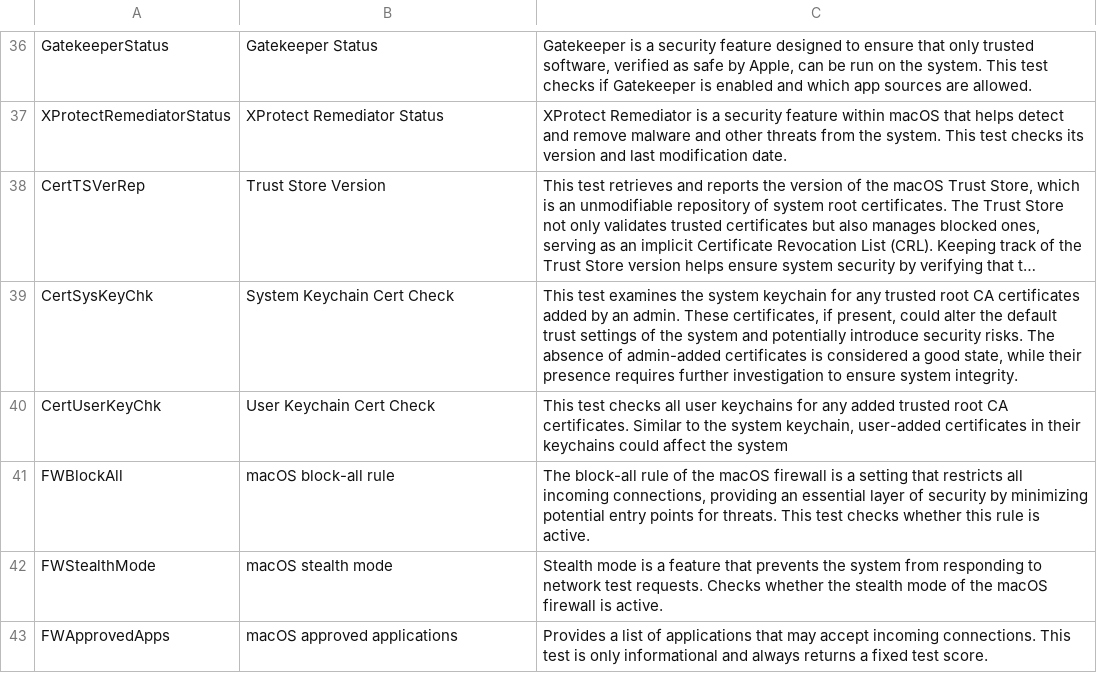
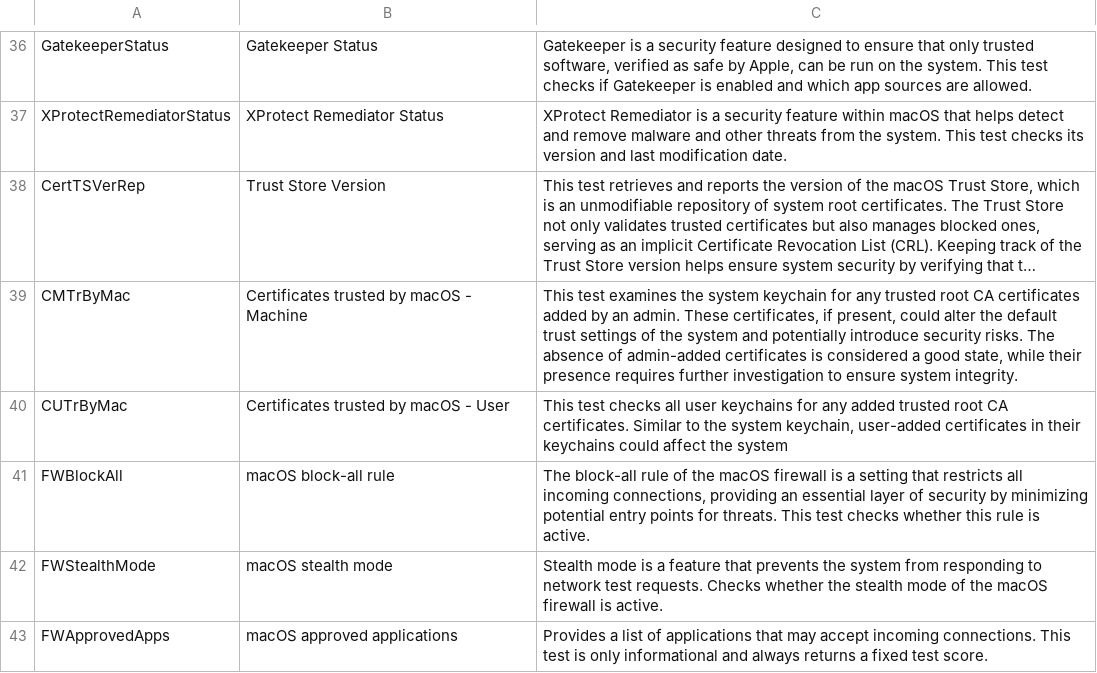
Before and after one commit to vastlimits/uberAgent-config, a CSV file: config-dev/generated/security_inventory_checknames.csv, drawn as a sheet; only a part is shown, gaps mark what is left out; long unchanged cells end in …; removed rows and columns are numbered as before the commit, all else as after; the diff names each change by its address in the sheet, - before the commit and + after, or states it on an @@ line.

```diff
--- a/config-dev/generated/security_inventory_checknames.csv
+++ b/config-dev/generated/security_inventory_checknames.csv
-row 39: CertSysKeyChk | System Keychain Cert Check | This test examines the system keychain for any trusted root CA certificates added by an admin. These certificates, if present, could alter the default trust settings of the system and potentially introduce security risks. The absence of admin-added certificates is considered a good state, while their presence requires further investigation to ensure system integrity.
-row 40: CertUserKeyChk | User Keychain Cert Check | This test checks all user keychains for any added trusted root CA certificates. Similar to the system keychain, user-added certificates in their keychains could affect the system
+row 39: CMTrByMac | Certificates trusted by macOS - Machine | This test examines the system keychain for any trusted root CA certificates added by an admin. These certificates, if present, could alter the default trust settings of the system and potentially introduce security risks. The absence of admin-added certificates is considered a good state, while their presence requires further investigation to ensure system integrity.
+row 40: CUTrByMac | Certificates trusted by macOS - User | This test checks all user keychains for any added trusted root CA certificates. Similar to the system keychain, user-added certificates in their keychains could affect the system
```
Also changed, not shown: 1 other file.
